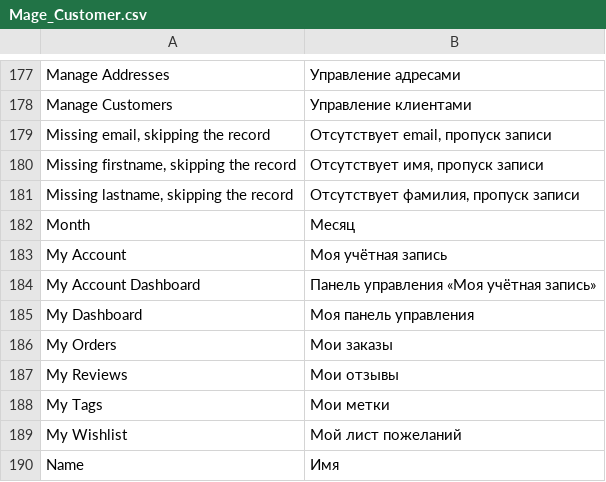
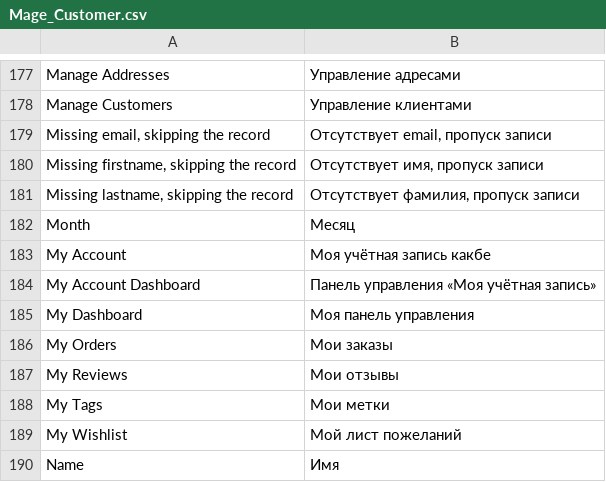
Before and after one commit to gryzz/crystal_magento, a CSV file: app/locale/ru_RU/Mage_Customer.csv, drawn as a sheet; only a part is shown, gaps mark what is left out.

```diff
--- a/app/locale/ru_RU/Mage_Customer.csv
+++ b/app/locale/ru_RU/Mage_Customer.csv
@@ -182,3 +182,3 @@
 "Month","Месяц"
-"My Account","Моя учётная запись"
+"My Account","Моя учётная запись какбе"
 "My Account Dashboard","Панель управления «Моя учётная запись»"
```
Also changed, not shown: app/locale/ru_RU/Mage_Page.csv, app/locale/uk_UA/Mage_Page.csv, 16 other files.
